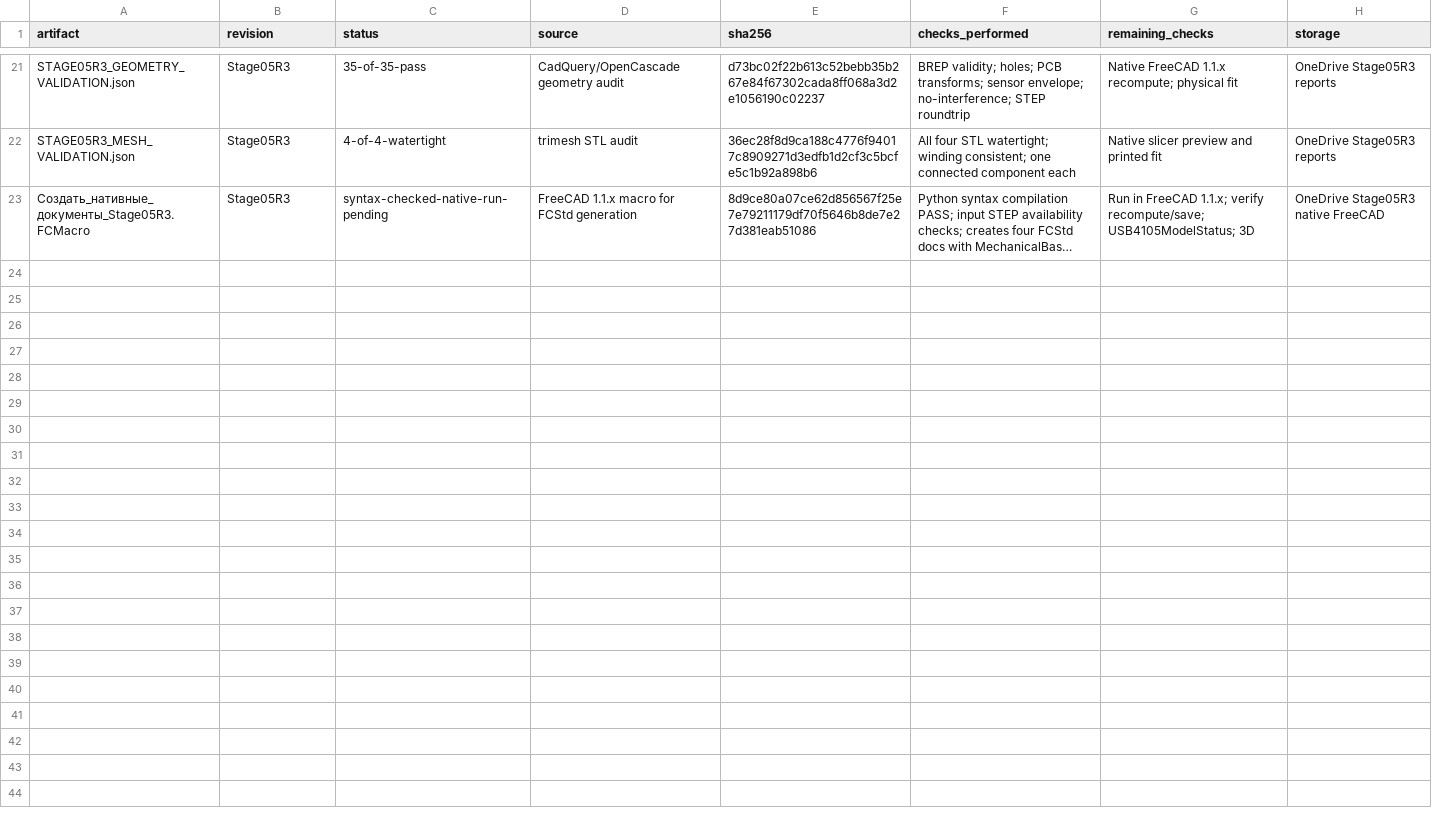
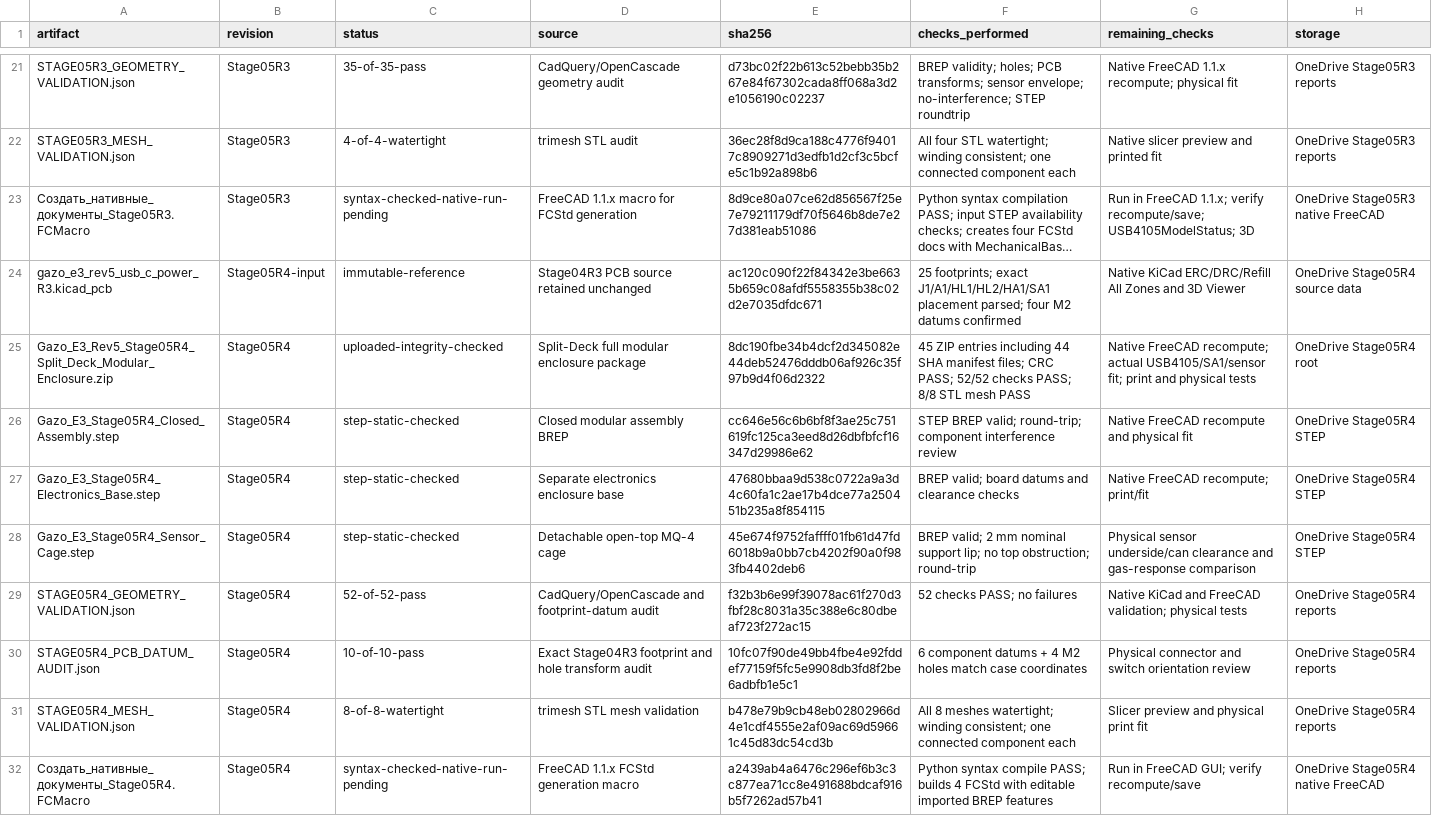
Before and after one commit to valuncilh/gazo_analizator, a CSV file: hardware/rev5/reports/ARTIFACT_LEDGER.csv, drawn as a sheet; only a part is shown, gaps mark what is left out; long unchanged cells end in …; the diff names each change by its address in the sheet, - before the commit and + after, or states it on an @@ line.

Commit message:
docs(rev5): register Stage05R4 CAD artifacts

```diff
--- a/hardware/rev5/reports/ARTIFACT_LEDGER.csv
+++ b/hardware/rev5/reports/ARTIFACT_LEDGER.csv
+row 24: gazo_e3_rev5_usb_c_power_R3.kicad_pcb | Stage05R4-input | immutable-reference | Stage04R3 PCB source retained unchanged | ac120c090f22f84342e3be6635b659c08afdf5558355b38c02d2e7035dfdc671 | 25 footprints; exact J1/A1/HL1/HL2/HA1/SA1 placement parsed; four M2 datums confirmed | Native KiCad ERC/DRC/Refill All Zones and 3D Viewer | OneDrive Stage05R4 source data
+row 25: Gazo_E3_Rev5_Stage05R4_Split_Deck_Modular_Enclosure.zip | Stage05R4 | uploaded-integrity-checked | Split-Deck full modular enclosure package | 8dc190fbe34b4dcf2d345082e44deb52476dddb06af926c35f97b9d4f06d2322 | 45 ZIP entries including 44 SHA manifest files; CRC PASS; 52/52 checks PASS; 8/8 STL mesh PASS | Native FreeCAD recompute; actual USB4105/SA1/sensor fit; print and physical tests | OneDrive Stage05R4 root
+row 26: Gazo_E3_Stage05R4_Closed_Assembly.step | Stage05R4 | step-static-checked | Closed modular assembly BREP | cc646e56c6b6bf8f3ae25c751619fc125ca3eed8d26dbfbfcf16347d29986e62 | STEP BREP valid; round-trip; component interference review | Native FreeCAD recompute and physical fit | OneDrive Stage05R4 STEP
+row 27: Gazo_E3_Stage05R4_Electronics_Base.step | Stage05R4 | step-static-checked | Separate electronics enclosure base | 47680bbaa9d538c0722a9a3d4c60fa1c2ae17b4dce77a250451b235a8f854115 | BREP valid; board datums and clearance checks | Native FreeCAD recompute; print/fit | OneDrive Stage05R4 STEP
+row 28: Gazo_E3_Stage05R4_Sensor_Cage.step | Stage05R4 | step-static-checked | Detachable open-top MQ-4 cage | 45e674f9752faffff01fb61d47fd6018b9a0bb7cb4202f90a0f983fb4402deb6 | BREP valid; 2 mm nominal support lip; no top obstruction; round-trip | Physical sensor underside/can clearance and gas-response comparison | OneDrive Stage05R4 STEP
+row 29: STAGE05R4_GEOMETRY_VALIDATION.json | Stage05R4 | 52-of-52-pass | CadQuery/OpenCascade and footprint-datum audit | f32b3b6e99f39078ac61f270d3fbf28c8031a35c388e6c80dbeaf723f272ac15 | 52 checks PASS; no failures | Native KiCad and FreeCAD validation; physical tests | OneDrive Stage05R4 reports
+row 30: STAGE05R4_PCB_DATUM_AUDIT.json | Stage05R4 | 10-of-10-pass | Exact Stage04R3 footprint and hole transform audit | 10fc07f90de49bb4fbe4e92fddef77159f5fc5e9908db3fd8f2be6adbfb1e5c1 | 6 component datums + 4 M2 holes match case coordinates | Physical connector and switch orientation review | OneDrive Stage05R4 reports
+row 31: STAGE05R4_MESH_VALIDATION.json | Stage05R4 | 8-of-8-watertight | trimesh STL mesh validation | b478e79b9cb48eb02802966d4e1cdf4555e2af09ac69d59661c45d83dc54cd3b | All 8 meshes watertight; winding consistent; one connected component each | Slicer preview and physical print fit | OneDrive Stage05R4 reports
+row 32: Создать_нативные_документы_Stage05R4.FCMacro | Stage05R4 | syntax-checked-native-run-pending | FreeCAD 1.1.x FCStd generation macro | a2439ab4a6476c296ef6b3c3c877ea71cc8e491688bdcaf916b5f7262ad57b41 | Python syntax compile PASS; builds 4 FCStd with editable imported BREP features | Run in FreeCAD GUI; verify recompute/save | OneDrive Stage05R4 native FreeCAD
```
